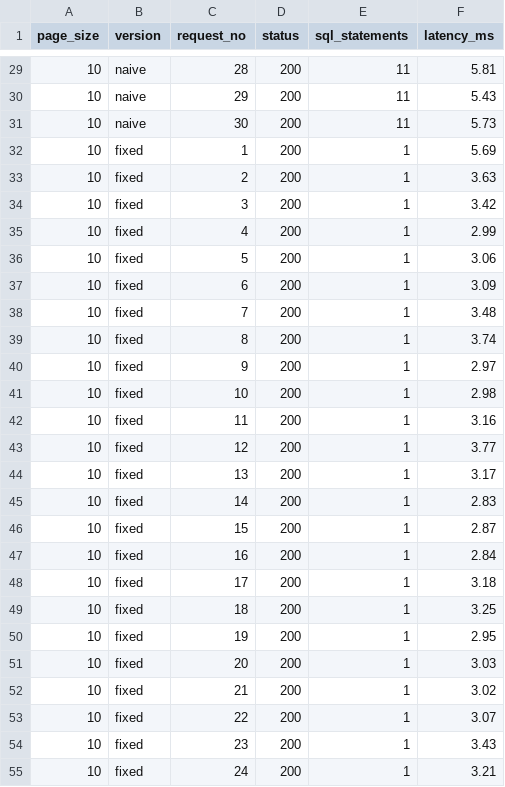
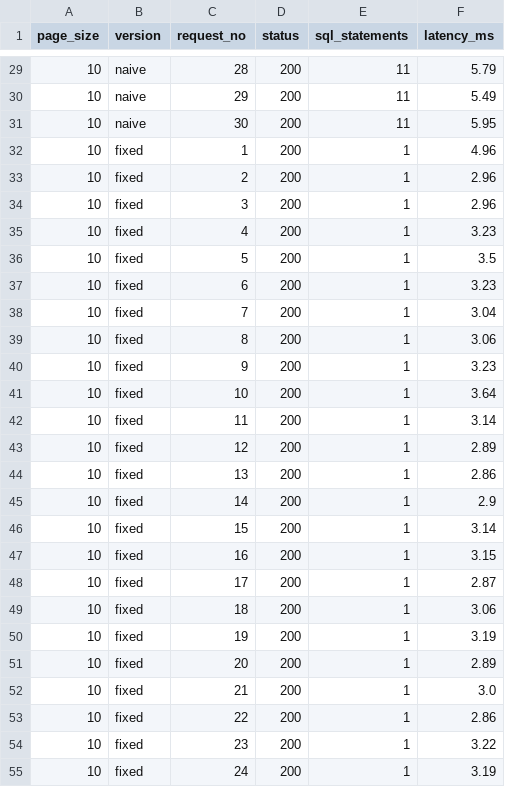
Before and after one commit to n-k-leung/data260-0932, a CSV file: reports/hw04/raw/n_plus_one_raw.csv, drawn as a sheet; only a part is shown, gaps mark what is left out; the diff covers the shown part only.

```diff
--- a/reports/hw04/raw/n_plus_one_raw.csv
+++ b/reports/hw04/raw/n_plus_one_raw.csv
@@ -29,27 +29,27 @@ page_size,version,request_no,status,sql_statements,latency_ms
-10,naive,28,200,11,5.81
-10,naive,29,200,11,5.43
-10,naive,30,200,11,5.73
-10,fixed,1,200,1,5.69
-10,fixed,2,200,1,3.63
-10,fixed,3,200,1,3.42
-10,fixed,4,200,1,2.99
-10,fixed,5,200,1,3.06
-10,fixed,6,200,1,3.09
-10,fixed,7,200,1,3.48
-10,fixed,8,200,1,3.74
-10,fixed,9,200,1,2.97
-10,fixed,10,200,1,2.98
-10,fixed,11,200,1,3.16
-10,fixed,12,200,1,3.77
-10,fixed,13,200,1,3.17
-10,fixed,14,200,1,2.83
-10,fixed,15,200,1,2.87
-10,fixed,16,200,1,2.84
-10,fixed,17,200,1,3.18
-10,fixed,18,200,1,3.25
-10,fixed,19,200,1,2.95
-10,fixed,20,200,1,3.03
-10,fixed,21,200,1,3.02
-10,fixed,22,200,1,3.07
-10,fixed,23,200,1,3.43
-10,fixed,24,200,1,3.21
+10,naive,28,200,11,5.79
+10,naive,29,200,11,5.49
+10,naive,30,200,11,5.95
+10,fixed,1,200,1,4.96
+10,fixed,2,200,1,2.96
+10,fixed,3,200,1,2.96
+10,fixed,4,200,1,3.23
+10,fixed,5,200,1,3.5
+10,fixed,6,200,1,3.23
+10,fixed,7,200,1,3.04
+10,fixed,8,200,1,3.06
+10,fixed,9,200,1,3.23
+10,fixed,10,200,1,3.64
+10,fixed,11,200,1,3.14
+10,fixed,12,200,1,2.89
+10,fixed,13,200,1,2.86
+10,fixed,14,200,1,2.9
+10,fixed,15,200,1,3.14
+10,fixed,16,200,1,3.15
+10,fixed,17,200,1,2.87
+10,fixed,18,200,1,3.06
+10,fixed,19,200,1,3.19
+10,fixed,20,200,1,2.89
+10,fixed,21,200,1,3.0
+10,fixed,22,200,1,2.86
+10,fixed,23,200,1,3.22
+10,fixed,24,200,1,3.19
```
Also changed, not shown: 153 edited cells elsewhere in this file, reports/hw04/raw/n_plus_one_summary.csv, 27 other files.
